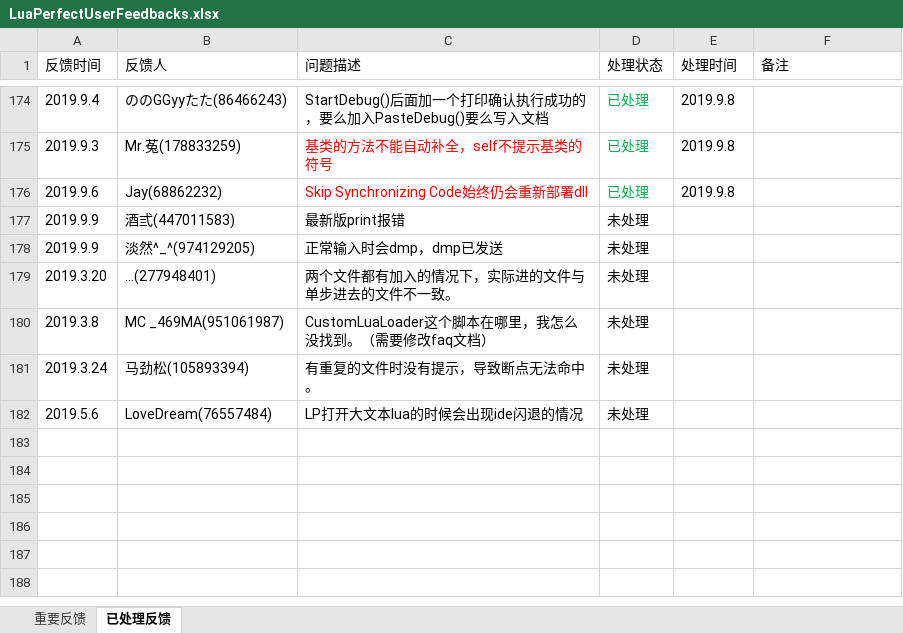
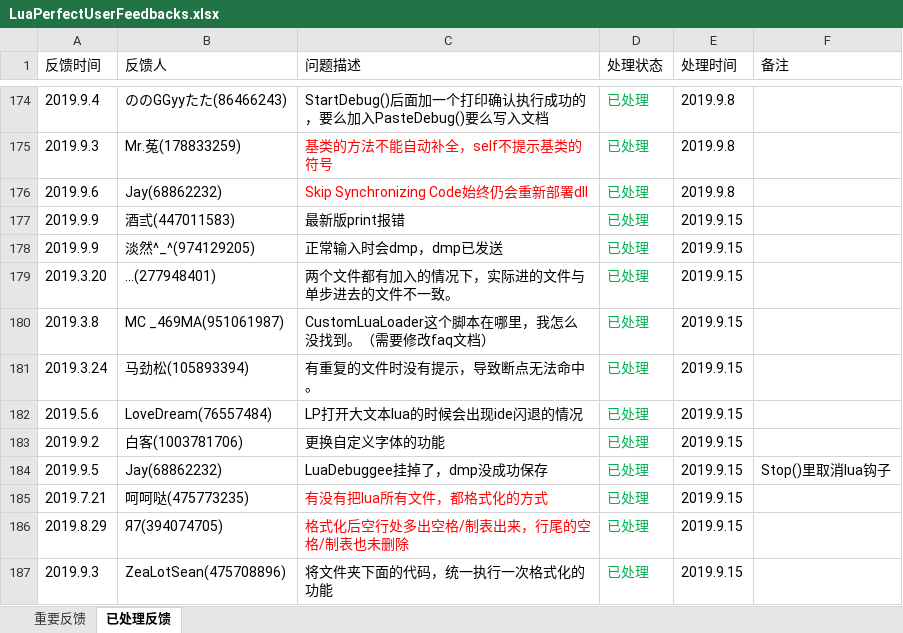
Before and after one commit to jiangzheng1986/LuaPerfect, an Excel workbook: Docs/LuaPerfectUserFeedbacks.xlsx, sheet 已处理反馈, drawn as a sheet; only a part is shown, gaps mark what is left out; values as stored, in another font and other column widths than the file's, no borders; the diff names each change by its address in the sheet, - before the commit and + after, or states it on an @@ line.

Commit message:
update feedback

```diff
--- a/Docs/LuaPerfectUserFeedbacks.xlsx (sheet 已处理反馈)
+++ b/Docs/LuaPerfectUserFeedbacks.xlsx (sheet 已处理反馈)
-D177:D182 (处理状态): 未处理
+D177:D182 (处理状态): 已处理
-D177:D182 text colour: black
+D177:D182 text colour: #00B050
-E177:E182 (处理时间): (empty)
+E177:E182 (处理时间): 2019.9.15
+row 183: 2019.9.2 | 白客(1003781706) | 更换自定义字体的功能 | 已处理 | 2019.9.15
+row 184: 2019.9.5 | Jay(68862232) | LuaDebuggee挂掉了，dmp没成功保存 | 已处理 | 2019.9.15 | Stop()里取消lua钩子
+row 185: 2019.7.21 | 呵呵哒(475773235) | 有没有把lua所有文件，都格式化的方式 | 已处理 | 2019.9.15
+row 186: 2019.8.29 | Я7(394074705) | 格式化后空行处多出空格/制表出来，行尾的空格/制表也未删除 | 已处理 | 2019.9.15
+row 187: 2019.9.3 | ZeaLotSean(475708896) | 将文件夹下面的代码，统一执行一次格式化的功能 | 已处理 | 2019.9.15
```
Also changed, not shown: sheet 重要反馈.
